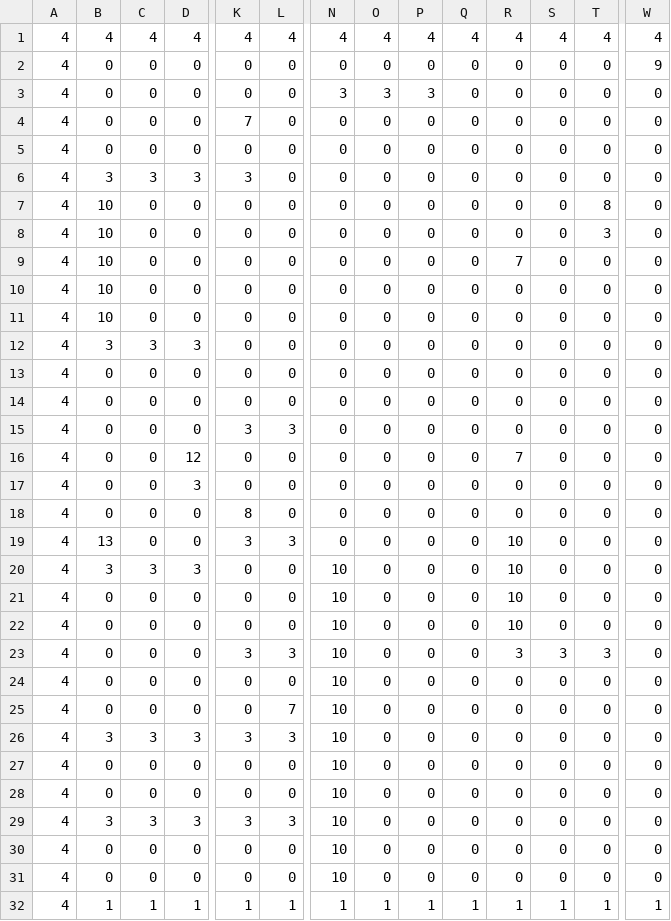
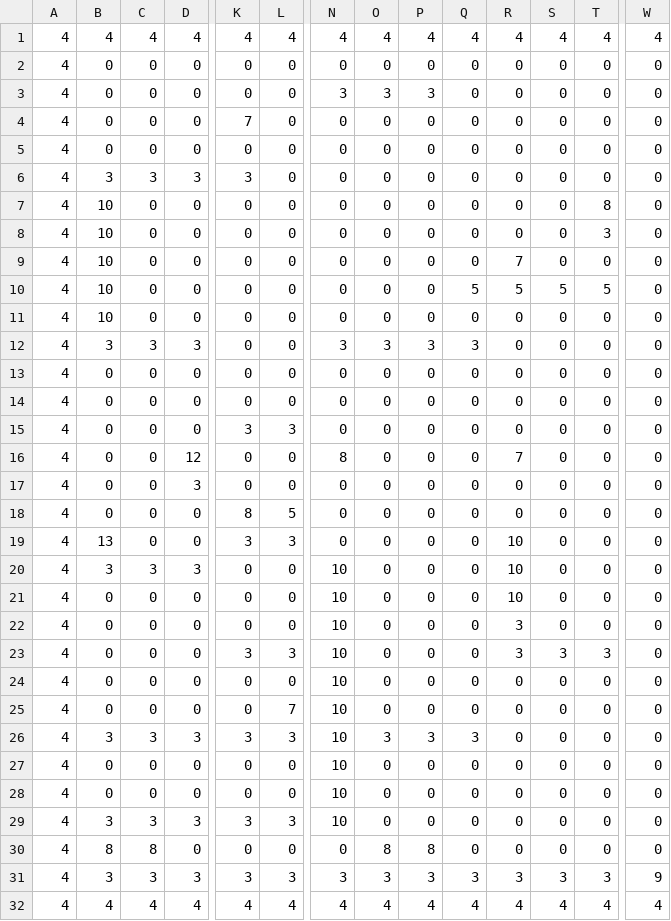
Before and after one commit to IvanOrdonez22/Proyecto-Ingenieria-Software-El-Templo-Del-Tiempo, a CSV file: assets/maps/level1_temple.csv, drawn as a sheet; only a part is shown, gaps mark what is left out; removed rows and columns are numbered as before the commit, all else as after; rows hold the shown columns only; the diff names each change by its address in the sheet, - before the commit and + after, or states it on an @@ line.

Commit message:
Update level1_temple.csv

```diff
--- a/assets/maps/level1_temple.csv
+++ b/assets/maps/level1_temple.csv
-W2: 9
+W2: 0
-Q10: 0
+Q10: 5
-R10: 0
+R10: 5
-S10: 0
+S10: 5
-T10: 0
+T10: 5
-N12: 0
+N12: 3
-O12: 0
+O12: 3
-P12: 0
+P12: 3
-Q12: 0
+Q12: 3
-N16: 0
+N16: 8
-L18: 0
+L18: 5
-R22: 10
+R22: 3
-O26: 0
+O26: 3
-P26: 0
+P26: 3
-Q26: 0
+Q26: 3
-B30: 0
+B30: 8
-C30: 0
+C30: 8
-N30: 10
+N30: 0
-O30: 0
+O30: 8
-P30: 0
+P30: 8
-row 31: 4 | 0 | 0 | 0 | 0 | 0 | 10 | 0 | 0 | 0 | 0 | 0 | 0 | 0
-row 32: 4 | 1 | 1 | 1 | 1 | 1 | 1 | 1 | 1 | 1 | 1 | 1 | 1 | 1
+row 31: 4 | 3 | 3 | 3 | 3 | 3 | 3 | 3 | 3 | 3 | 3 | 3 | 3 | 9
+row 32: 4 | 4 | 4 | 4 | 4 | 4 | 4 | 4 | 4 | 4 | 4 | 4 | 4 | 4
```
